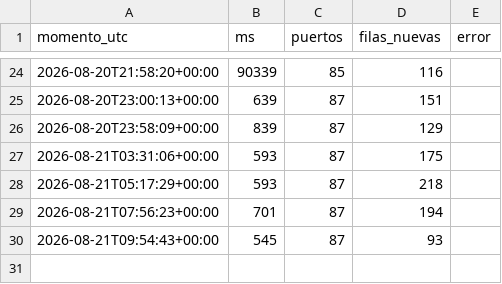
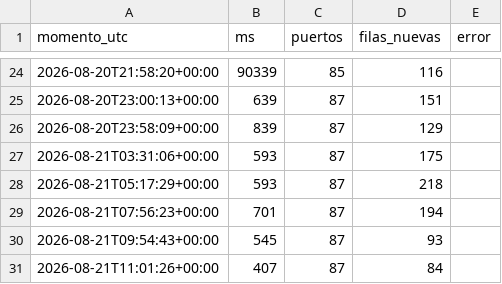
Before and after one commit to joaqinmymind-byte/garitas, a CSV file: bitacora.csv, drawn as a sheet; only a part is shown, gaps mark what is left out.

```diff
--- a/bitacora.csv
+++ b/bitacora.csv
@@ -30 +30,2 @@ momento_utc,ms,puertos,filas_nuevas,error
 2026-08-21T09:54:43+00:00,545,87,93,
+2026-08-21T11:01:26+00:00,407,87,84,
```
Also changed, not shown: 3 other files.
